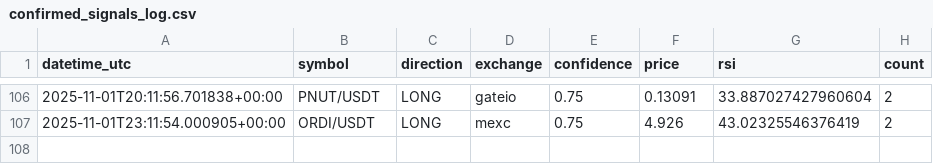
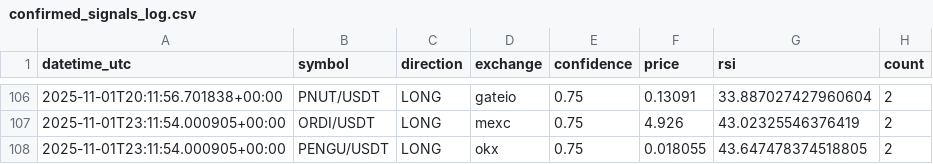
Before and after one commit to anilrajtiwari/Oct1, a CSV file: confirmed_signals_log.csv, drawn as a sheet; only a part is shown, gaps mark what is left out; the diff names each change by its address in the sheet, - before the commit and + after, or states it on an @@ line.

Commit message:
Add confirmed signal: PENGU/USDT LONG

```diff
--- a/confirmed_signals_log.csv
+++ b/confirmed_signals_log.csv
+row 108: 2025-11-01T23:11:54.000905+00:00 | PENGU/USDT | LONG | okx | 0.75 | 0.018055 | 43.647478374518805 | 2
```
